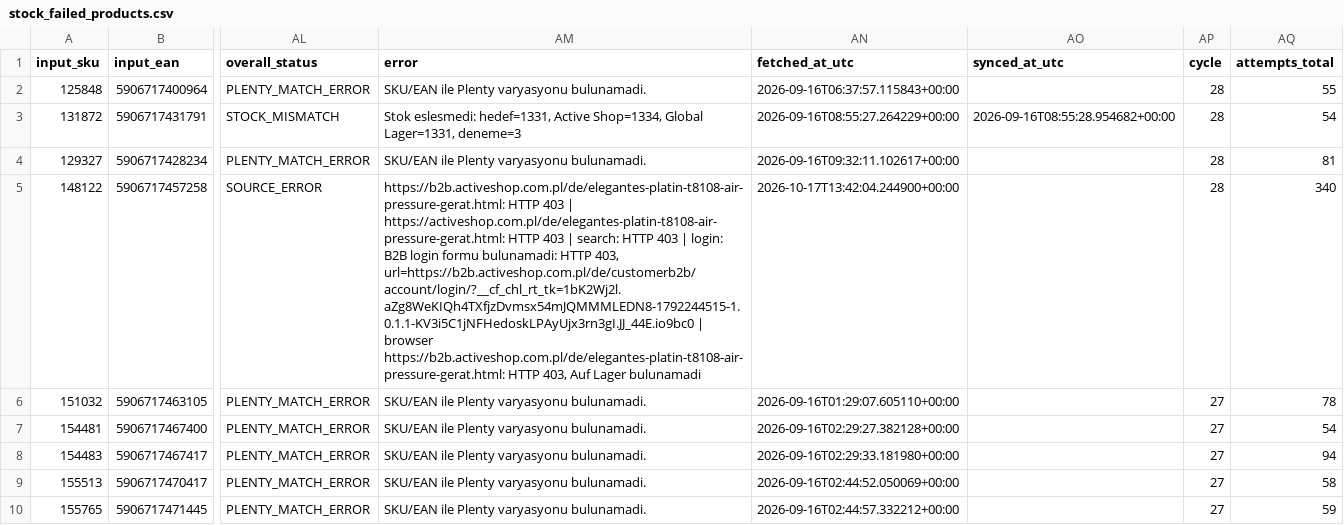
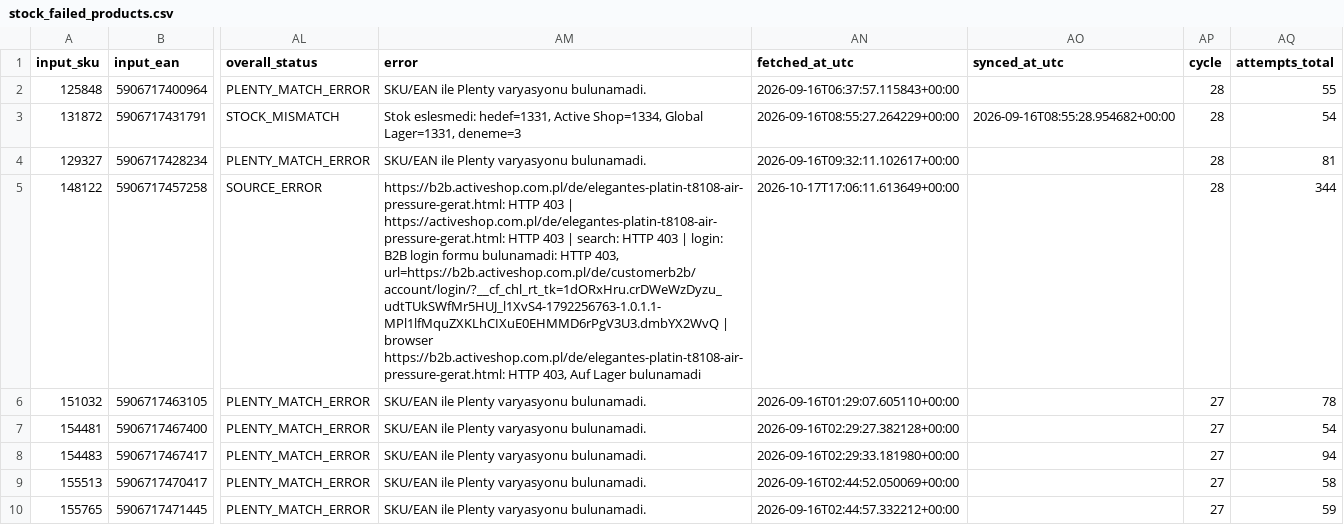
Before and after one commit to globalfriseur/GlobalStokFiyat, a CSV file: output/stock_failed_products.csv, drawn as a sheet; only a part is shown, gaps mark what is left out; the diff names each change by its address in the sheet, - before the commit and + after, or states it on an @@ line.

```diff
--- a/output/stock_failed_products.csv
+++ b/output/stock_failed_products.csv
-AM5 (error): …HTTP 403, url=https://b2b.activeshop.com.pl/de/customerb2b/account/login/?__cf_chl_rt_tk=1bK2Wj2l.aZg8WeKIQh4TXfjzDvmsx54mJQMMMLEDN8-1792244515-1.0.1.1-KV3i5C1jNFHedoskLPAyUjx3rn3gI.JJ_44E.io9bc0 | browser…
+AM5 (error): …HTTP 403, url=https://b2b.activeshop.com.pl/de/customerb2b/account/login/?__cf_chl_rt_tk=1dORxHru.crDWeWzDyzu_udtTUkSWfMr5HUJ_l1XvS4-1792256763-1.0.1.1-MPl1lfMquZXKLhCIXuE0EHMMD6rPgV3U3.dmbYX2WvQ | browser…
-AN5 (fetched_at_utc): 2026-10-17T13:42:04.244900+00:00
+AN5 (fetched_at_utc): 2026-10-17T17:06:11.613649+00:00
-AQ5 (attempts_total): 340
+AQ5 (attempts_total): 344
```
Also changed, not shown: 3 other files.
